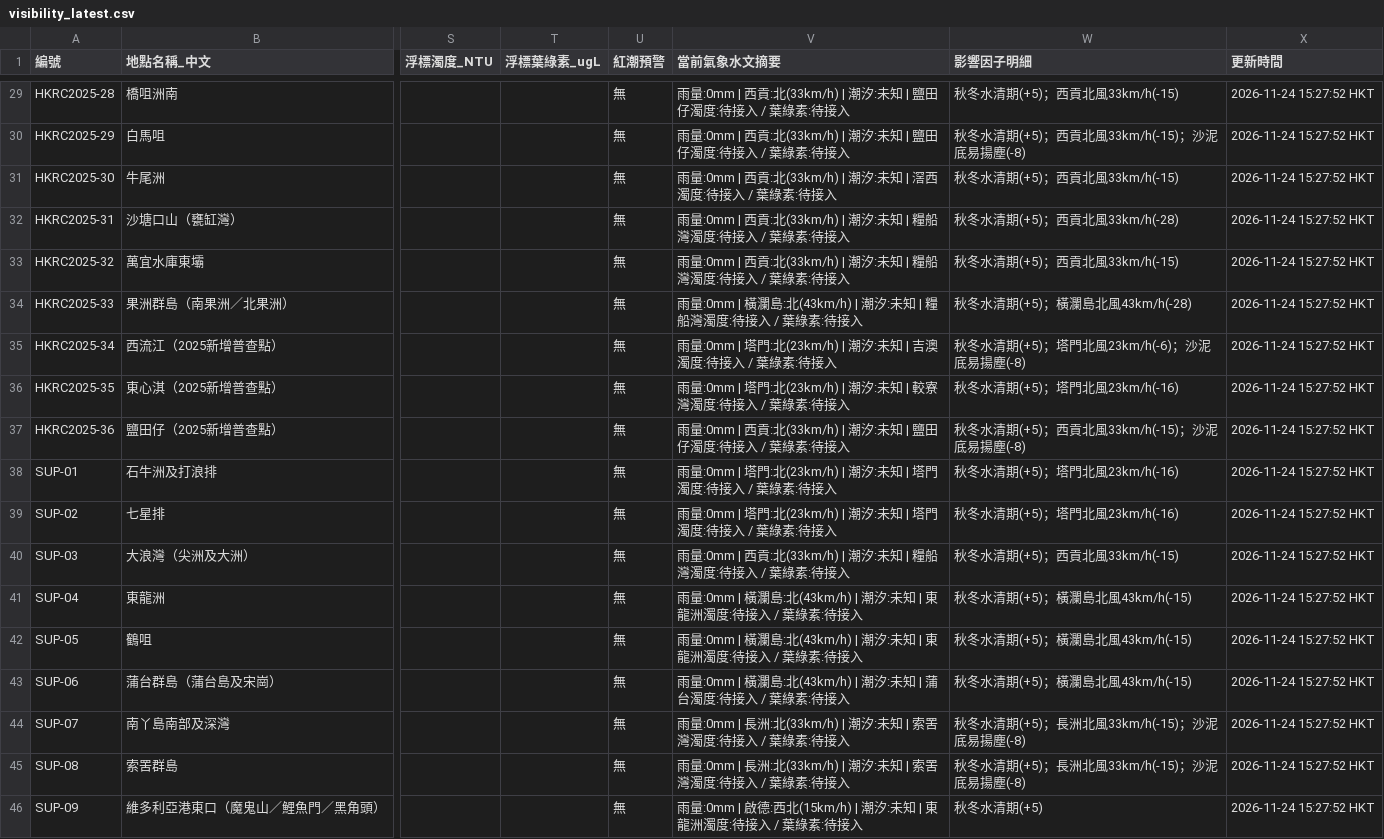
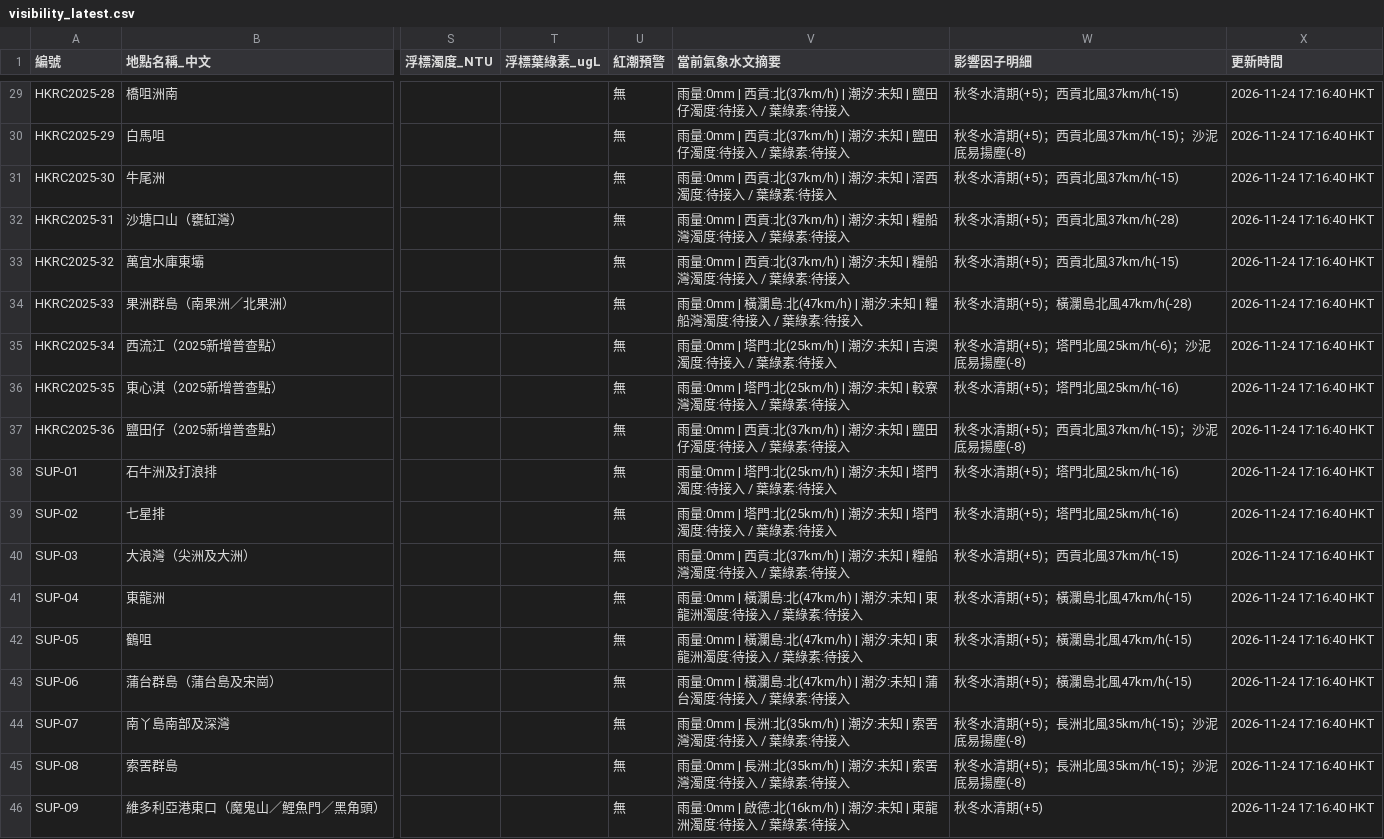
Before and after one commit to chanswc-sys/hk-dive-visibility-api, a CSV file: visibility_latest.csv, drawn as a sheet; only a part is shown, gaps mark what is left out; the diff covers the shown part only; the diff names each change by its address in the sheet, - before the commit and + after, or states it on an @@ line.

```diff
--- a/visibility_latest.csv
+++ b/visibility_latest.csv
-V29:V30 (當前氣象水文摘要): …西貢:北(33km/h) | 潮汐:…
+V29:V30 (當前氣象水文摘要): …西貢:北(37km/h) | 潮汐:…
-W29 (影響因子明細): 秋冬水清期(+5)；西貢北風33km/h(-15)
+W29 (影響因子明細): 秋冬水清期(+5)；西貢北風37km/h(-15)
-X29:X46 (更新時間): 2026-11-24 15:27:52 HKT
+X29:X46 (更新時間): 2026-11-24 17:16:40 HKT
-W30 (影響因子明細): 秋冬水清期(+5)；西貢北風33km/h(-15)；沙泥底易揚塵(-8)
+W30 (影響因子明細): 秋冬水清期(+5)；西貢北風37km/h(-15)；沙泥底易揚塵(-8)
-V31 (當前氣象水文摘要): …西貢:北(33km/h) | 潮汐:…
+V31 (當前氣象水文摘要): …西貢:北(37km/h) | 潮汐:…
-W31 (影響因子明細): 秋冬水清期(+5)；西貢北風33km/h(-15)
+W31 (影響因子明細): 秋冬水清期(+5)；西貢北風37km/h(-15)
-V32:V33 (當前氣象水文摘要): …西貢:北(33km/h) | 潮汐:…
+V32:V33 (當前氣象水文摘要): …西貢:北(37km/h) | 潮汐:…
-W32 (影響因子明細): 秋冬水清期(+5)；西貢北風33km/h(-28)
+W32 (影響因子明細): 秋冬水清期(+5)；西貢北風37km/h(-28)
-W33 (影響因子明細): 秋冬水清期(+5)；西貢北風33km/h(-15)
+W33 (影響因子明細): 秋冬水清期(+5)；西貢北風37km/h(-15)
-V34 (當前氣象水文摘要): …瀾島:北(43km/h) | 潮汐:…
+V34 (當前氣象水文摘要): …瀾島:北(47km/h) | 潮汐:…
-W34 (影響因子明細): 秋冬水清期(+5)；橫瀾島北風43km/h(-28)
+W34 (影響因子明細): 秋冬水清期(+5)；橫瀾島北風47km/h(-28)
-V35 (當前氣象水文摘要): …塔門:北(23km/h) | 潮汐:…
+V35 (當前氣象水文摘要): …塔門:北(25km/h) | 潮汐:…
-W35 (影響因子明細): 秋冬水清期(+5)；塔門北風23km/h(-6)；沙泥底易揚塵(-8)
+W35 (影響因子明細): 秋冬水清期(+5)；塔門北風25km/h(-6)；沙泥底易揚塵(-8)
-V36 (當前氣象水文摘要): …塔門:北(23km/h) | 潮汐:…
+V36 (當前氣象水文摘要): …塔門:北(25km/h) | 潮汐:…
-W36 (影響因子明細): 秋冬水清期(+5)；塔門北風23km/h(-16)
+W36 (影響因子明細): 秋冬水清期(+5)；塔門北風25km/h(-16)
-V37 (當前氣象水文摘要): …西貢:北(33km/h) | 潮汐:…
+V37 (當前氣象水文摘要): …西貢:北(37km/h) | 潮汐:…
-W37 (影響因子明細): 秋冬水清期(+5)；西貢北風33km/h(-15)；沙泥底易揚塵(-8)
+W37 (影響因子明細): 秋冬水清期(+5)；西貢北風37km/h(-15)；沙泥底易揚塵(-8)
-V38:V39 (當前氣象水文摘要): …塔門:北(23km/h) | 潮汐:…
+V38:V39 (當前氣象水文摘要): …塔門:北(25km/h) | 潮汐:…
-W38:W39 (影響因子明細): 秋冬水清期(+5)；塔門北風23km/h(-16)
+W38:W39 (影響因子明細): 秋冬水清期(+5)；塔門北風25km/h(-16)
-V40 (當前氣象水文摘要): …西貢:北(33km/h) | 潮汐:…
+V40 (當前氣象水文摘要): …西貢:北(37km/h) | 潮汐:…
-W40 (影響因子明細): 秋冬水清期(+5)；西貢北風33km/h(-15)
+W40 (影響因子明細): 秋冬水清期(+5)；西貢北風37km/h(-15)
-V41:V42 (當前氣象水文摘要): …瀾島:北(43km/h) | 潮汐:…
+V41:V42 (當前氣象水文摘要): …瀾島:北(47km/h) | 潮汐:…
-W41:W43 (影響因子明細): 秋冬水清期(+5)；橫瀾島北風43km/h(-15)
+W41:W43 (影響因子明細): 秋冬水清期(+5)；橫瀾島北風47km/h(-15)
-V43 (當前氣象水文摘要): …瀾島:北(43km/h) | 潮汐:…
+V43 (當前氣象水文摘要): …瀾島:北(47km/h) | 潮汐:…
-V44:V45 (當前氣象水文摘要): …長洲:北(33km/h) | 潮汐:…
+V44:V45 (當前氣象水文摘要): …長洲:北(35km/h) | 潮汐:…
-W44:W45 (影響因子明細): 秋冬水清期(+5)；長洲北風33km/h(-15)；沙泥底易揚塵(-8)
+W44:W45 (影響因子明細): 秋冬水清期(+5)；長洲北風35km/h(-15)；沙泥底易揚塵(-8)
-V46 (當前氣象水文摘要): …| 啟德:西北(15km/h) | 潮汐:…
+V46 (當前氣象水文摘要): …| 啟德:北(16km/h) | 潮汐:…
```
Also changed, not shown: 81 edited cells elsewhere in this file, dive_sites_visibility_latest.csv, 2 other files.
